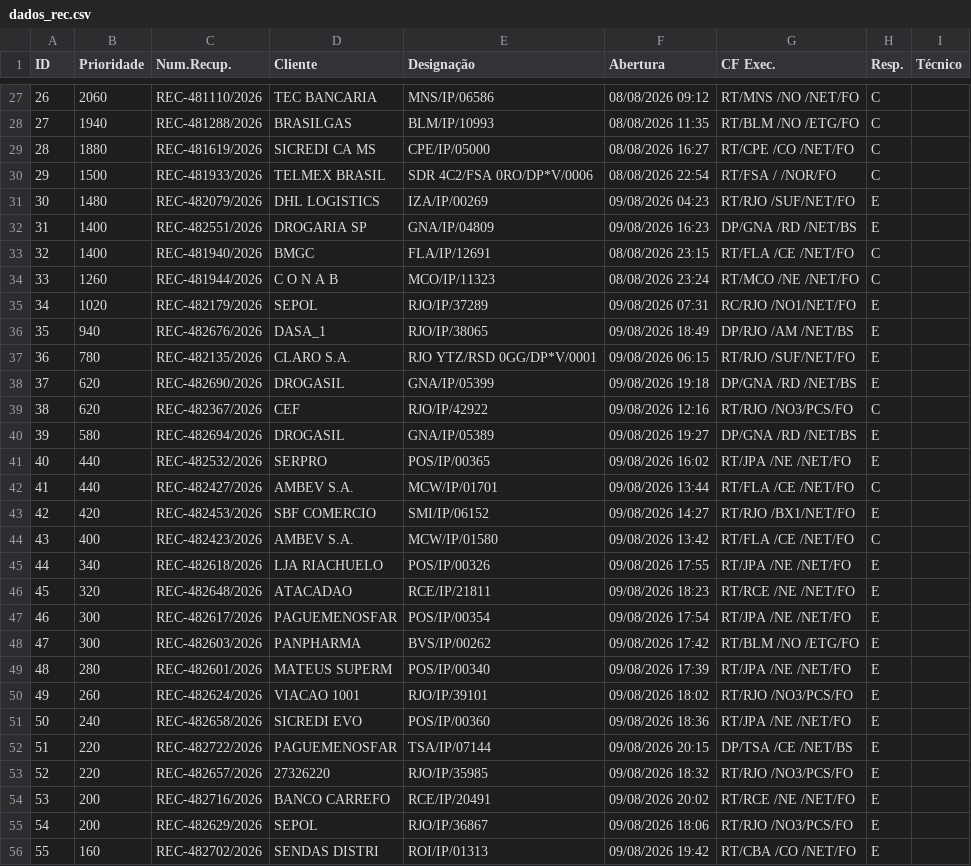
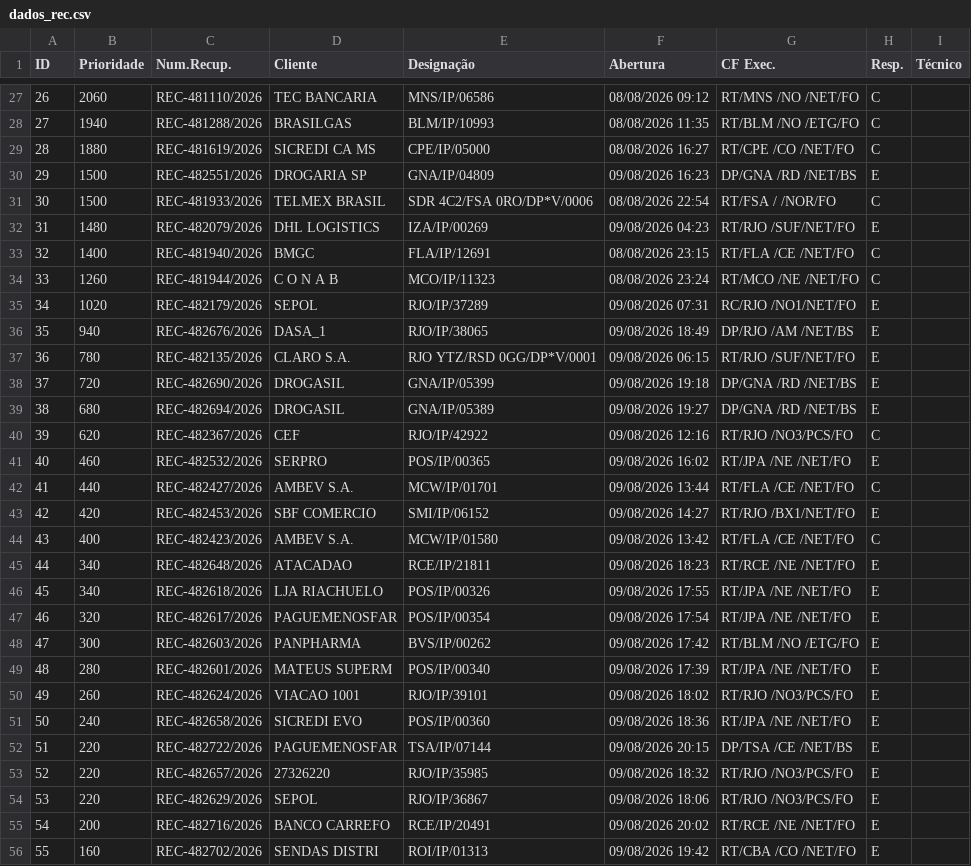
Before and after one commit to cpralonrj-pralon/embratel-sir, a CSV file: dados_rec.csv, drawn as a sheet; only a part is shown, gaps mark what is left out; removed rows and columns are numbered as before the commit, all else as after; the diff names each change by its address in the sheet, - before the commit and + after, or states it on an @@ line.

```diff
--- a/dados_rec.csv
+++ b/dados_rec.csv
+row 30: 29 | 1500 | REC-482551/2026 | DROGARIA SP | GNA/IP/04809 | 09/08/2026 16:23 | DP/GNA /RD /NET/BS | E
@@ column A (ID) renumbered between rows 31 and 55 @@
-row 32: 31 | 1400 | REC-482551/2026 | DROGARIA SP | GNA/IP/04809 | 09/08/2026 16:23 | DP/GNA /RD /NET/BS | E
-B38 (Prioridade): 620
+B38 (Prioridade): 720
+row 39: 38 | 680 | REC-482694/2026 | DROGASIL | GNA/IP/05389 | 09/08/2026 19:27 | DP/GNA /RD /NET/BS | E
-row 40: 39 | 580 | REC-482694/2026 | DROGASIL | GNA/IP/05389 | 09/08/2026 19:27 | DP/GNA /RD /NET/BS | E
-B41 (Prioridade): 440
+B41 (Prioridade): 460
+row 45: 44 | 340 | REC-482648/2026 | ATACADAO | RCE/IP/21811 | 09/08/2026 18:23 | RT/RCE /NE /NET/FO | E
-row 46: 45 | 320 | REC-482648/2026 | ATACADAO | RCE/IP/21811 | 09/08/2026 18:23 | RT/RCE /NE /NET/FO | E
-B47 (Prioridade): 300
+B47 (Prioridade): 320
+row 54: 53 | 220 | REC-482629/2026 | SEPOL | RJO/IP/36867 | 09/08/2026 18:06 | RT/RJO /NO3/PCS/FO | E
-row 55: 54 | 200 | REC-482629/2026 | SEPOL | RJO/IP/36867 | 09/08/2026 18:06 | RT/RJO /NO3/PCS/FO | E
```
Also changed, not shown: dados_ral.csv, dados_ral_enriched.csv, 2 other files.
